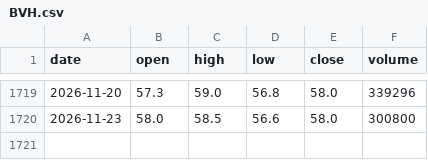
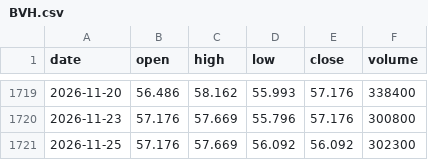
Before and after one commit to KienNT792/Thesis, a CSV file: data/prices/BVH.csv, drawn as a sheet; only a part is shown, gaps mark what is left out; the diff covers the shown part only.

```diff
--- a/data/prices/BVH.csv
+++ b/data/prices/BVH.csv
@@ -1719,2 +1719,3 @@ date,open,high,low,close,volume
-2026-11-20,57.3,59.0,56.8,58.0,339296
-2026-11-23,58.0,58.5,56.6,58.0,300800
+2026-11-20,56.486,58.162,55.993,57.176,338400
+2026-11-23,57.176,57.669,55.796,57.176,300800
+2026-11-25,57.176,57.669,56.092,56.092,302300
```
Also changed, not shown: 28 edited cells elsewhere in this file, data/prices/HPG.csv, data/prices/KDH.csv, 47 other files.
